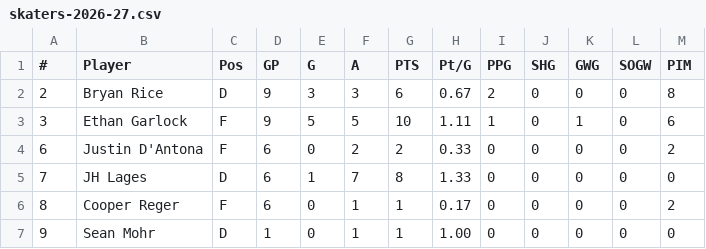
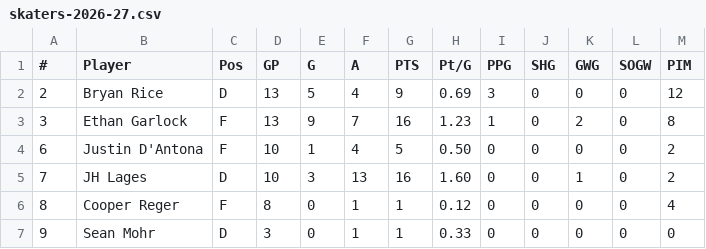
Before and after one commit to kyledbeene/vticehockey, a CSV file: stats/skaters-2026-27.csv, drawn as a sheet; only a part is shown; the diff covers the shown part only.

```diff
--- a/stats/skaters-2026-27.csv
+++ b/stats/skaters-2026-27.csv
@@ -1,7 +1,7 @@
 #,Player,Pos,GP,G,A,PTS,Pt/G,PPG,SHG,GWG,SOGW,PIM
-2,Bryan Rice,D,9,3,3,6,0.67,2,0,0,0,8
-3,Ethan Garlock,F,9,5,5,10,1.11,1,0,1,0,6
-6,Justin D'Antona,F,6,0,2,2,0.33,0,0,0,0,2
-7,JH Lages,D,6,1,7,8,1.33,0,0,0,0,0
-8,Cooper Reger,F,6,0,1,1,0.17,0,0,0,0,2
-9,Sean Mohr,D,1,0,1,1,1.00,0,0,0,0,0
+2,Bryan Rice,D,13,5,4,9,0.69,3,0,0,0,12
+3,Ethan Garlock,F,13,9,7,16,1.23,1,0,2,0,8
+6,Justin D'Antona,F,10,1,4,5,0.50,0,0,0,0,2
+7,JH Lages,D,10,3,13,16,1.60,0,0,1,0,2
+8,Cooper Reger,F,8,0,1,1,0.12,0,0,0,0,4
+9,Sean Mohr,D,3,0,1,1,0.33,0,0,0,0,0
```
Also changed, not shown: 66 edited cells elsewhere in this file, games-2026-27.csv, stats/goalies-2026-27.csv.
